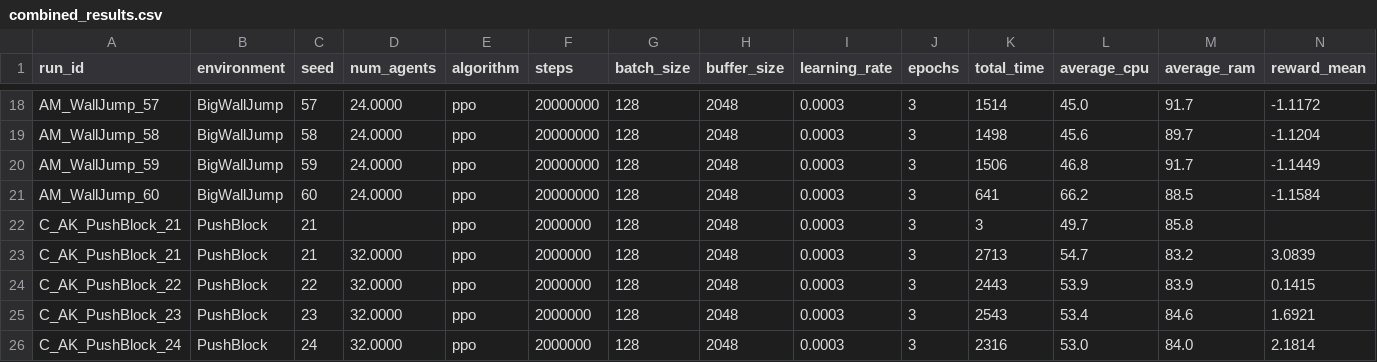
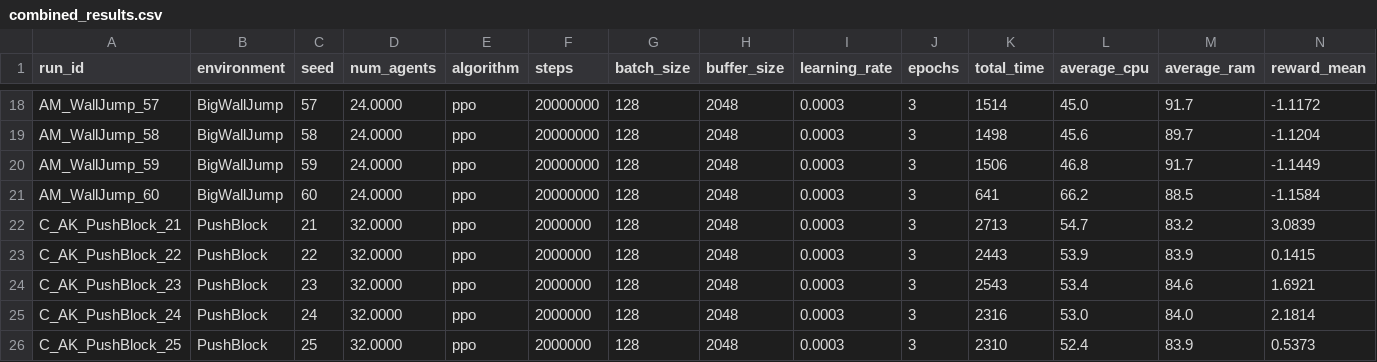
Before and after one commit to omarelfiki/unity-ml-drl-data, a CSV file: data/combined_results.csv, drawn as a sheet; only a part is shown, gaps mark what is left out; the shorter side is filled out with more unchanged rows; rows hold the shown columns only; the diff names each change by its address in the sheet, - before the commit and + after, or states it on an @@ line.

Commit message:
Fix duplicate value for C_AK_PushBlock_21

```diff
--- a/data/combined_results.csv
+++ b/data/combined_results.csv
-row 22: C_AK_PushBlock_21 | PushBlock | 21 |  | ppo | 2000000 | 128 | 2048 | 0.0003 | 3 | 3 | 49.7 | 85.8
```
